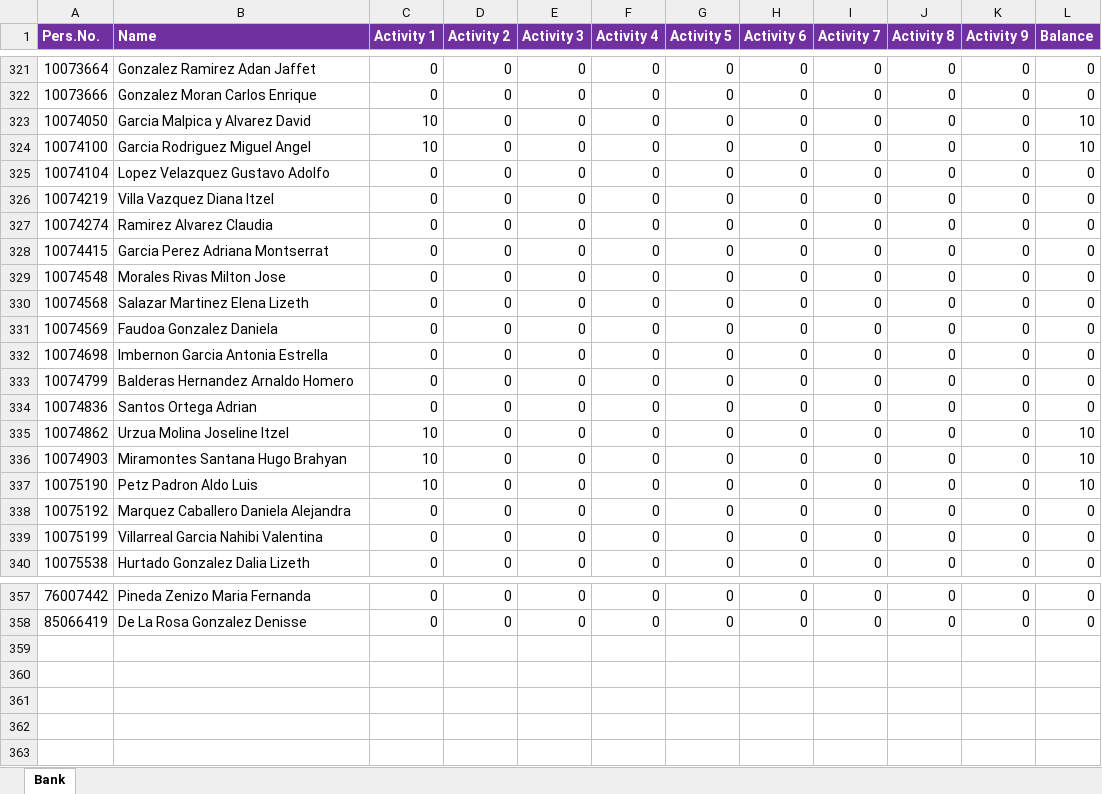
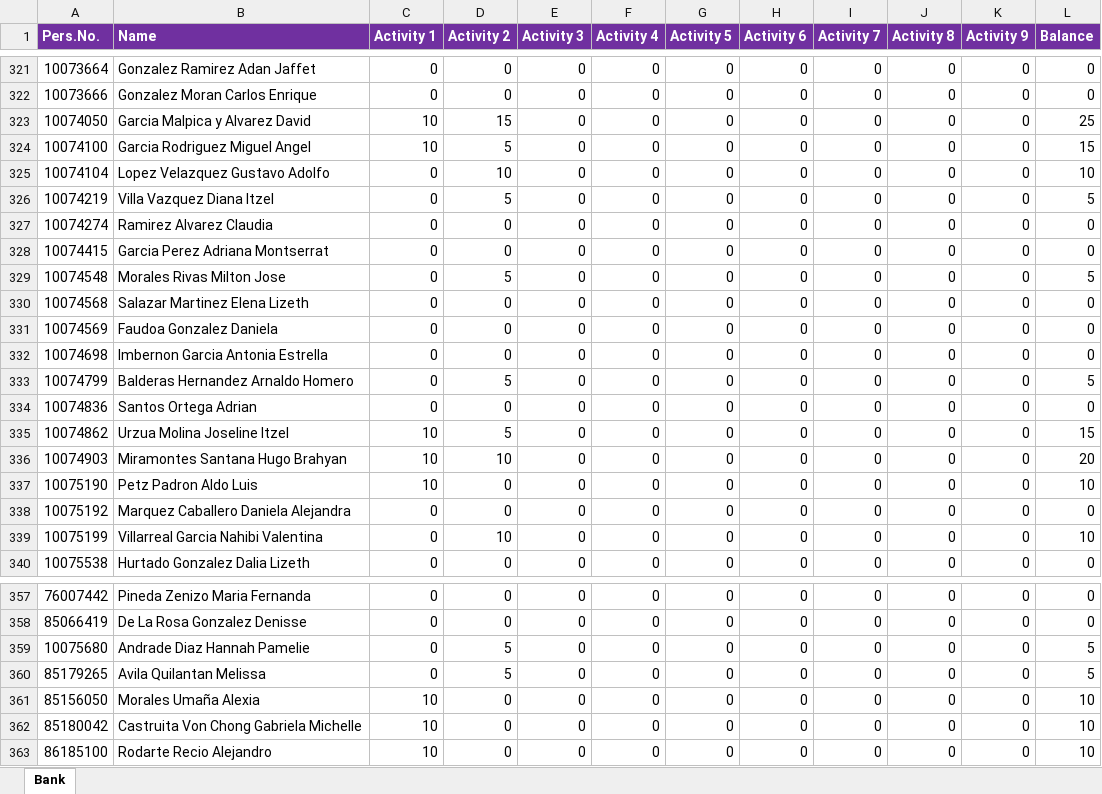
Before and after one commit to hanovamx/bat_loc_points, an Excel workbook: Brands Week Bank.xlsx, sheet Bank, drawn as a sheet; only a part is shown, gaps mark what is left out; values as stored, in another font and other column widths than the file's, no borders; the diff covers the shown part only; the diff names each change by its address in the sheet, - before the commit and + after, or states it on an @@ line.

Commit message:
EOD Monday

```diff
--- a/Brands Week Bank.xlsx (sheet Bank)
+++ b/Brands Week Bank.xlsx (sheet Bank)
-D323 (Activity 2): 0
+D323 (Activity 2): 15
-L323 (Balance): 10
+L323 (Balance): 25
-D324 (Activity 2): 0
+D324 (Activity 2): 5
-L324 (Balance): 10
+L324 (Balance): 15
-D325 (Activity 2): 0
+D325 (Activity 2): 10
-L325 (Balance): 0
+L325 (Balance): 10
-D326 (Activity 2): 0
+D326 (Activity 2): 5
-L326 (Balance): 0
+L326 (Balance): 5
-D329 (Activity 2): 0
+D329 (Activity 2): 5
-L329 (Balance): 0
+L329 (Balance): 5
-D333 (Activity 2): 0
+D333 (Activity 2): 5
-L333 (Balance): 0
+L333 (Balance): 5
-D335 (Activity 2): 0
+D335 (Activity 2): 5
-L335 (Balance): 10
+L335 (Balance): 15
-D336 (Activity 2): 0
+D336 (Activity 2): 10
-L336 (Balance): 10
+L336 (Balance): 20
-D339 (Activity 2): 0
+D339 (Activity 2): 10
-L339 (Balance): 0
+L339 (Balance): 10
+row 359: 10075680 | Andrade Diaz Hannah Pamelie | 0 | 5 | 0 | 0 | 0 | 0 | 0 | 0 | 0 | 5
+row 360: 85179265 | Avila Quilantan Melissa | 0 | 5 | 0 | 0 | 0 | 0 | 0 | 0 | 0 | 5
+row 361: 85156050 | Morales Umaña Alexia | 10 | 0 | 0 | 0 | 0 | 0 | 0 | 0 | 0 | 10
+row 362: 85180042 | Castruita Von Chong Gabriela Michelle | 10 | 0 | 0 | 0 | 0 | 0 | 0 | 0 | 0 | 10
+row 363: 86185100 | Rodarte Recio Alejandro | 10 | 0 | 0 | 0 | 0 | 0 | 0 | 0 | 0 | 10
```
Also changed, not shown: 46 edited cells elsewhere in this sheet.
